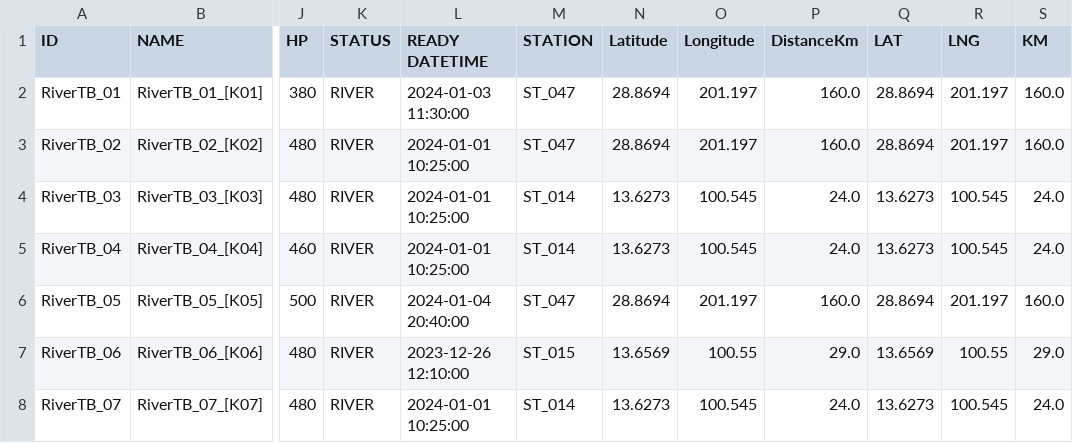
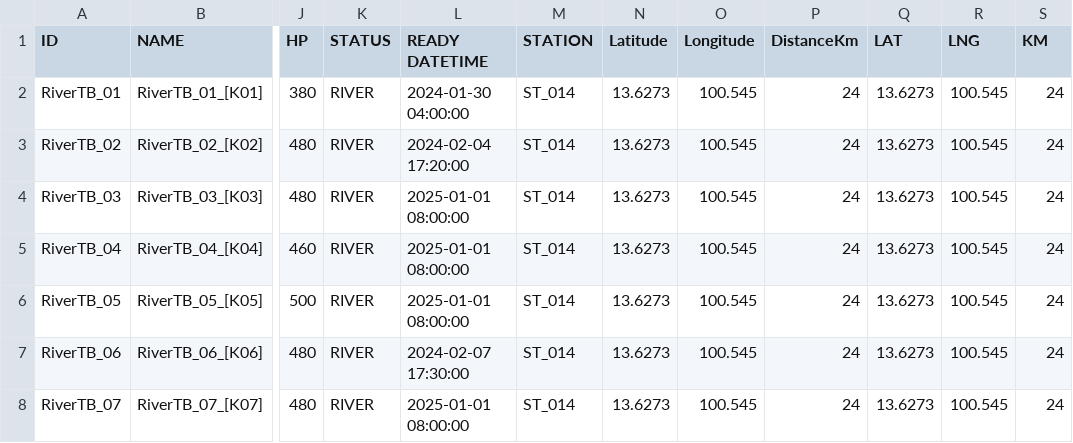
Before and after one commit to babankbro/Tugboat, a CSV file: CodeVS/data/input/Tugboat.csv, drawn as a sheet; only a part is shown, gaps mark what is left out; the diff covers the shown part only; the diff names each change by its address in the sheet, - before the commit and + after, or states it on an @@ line.

```diff
--- a/CodeVS/data/input/Tugboat.csv
+++ b/CodeVS/data/input/Tugboat.csv
-L2 (READY DATETIME): 2024-01-03 11:30:00
+L2 (READY DATETIME): 2024-01-30 04:00:00
-M2:M3 (STATION): ST_047
+M2:M3 (STATION): ST_014
-N2:N3 (Latitude): 28.8694
+N2:N3 (Latitude): 13.6273
-O2:O3 (Longitude): 201.197
+O2:O3 (Longitude): 100.545
-P2:P3 (DistanceKm): 160.0
+P2:P3 (DistanceKm): 24
-Q2:Q3 (LAT): 28.8694
+Q2:Q3 (LAT): 13.6273
-R2:R3 (LNG): 201.197
+R2:R3 (LNG): 100.545
-S2:S3 (KM): 160.0
+S2:S3 (KM): 24
-L3 (READY DATETIME): 2024-01-01 10:25:00
+L3 (READY DATETIME): 2024-02-04 17:20:00
-L4:L5 (READY DATETIME): 2024-01-01 10:25:00
+L4:L5 (READY DATETIME): 2025-01-01 08:00:00
-P4:P5 (DistanceKm): 24.0
+P4:P5 (DistanceKm): 24
-S4:S5 (KM): 24.0
+S4:S5 (KM): 24
-L6 (READY DATETIME): 2024-01-04 20:40:00
+L6 (READY DATETIME): 2025-01-01 08:00:00
-M6 (STATION): ST_047
+M6 (STATION): ST_014
-N6 (Latitude): 28.8694
+N6 (Latitude): 13.6273
-O6 (Longitude): 201.197
+O6 (Longitude): 100.545
-P6 (DistanceKm): 160.0
+P6 (DistanceKm): 24
-Q6 (LAT): 28.8694
+Q6 (LAT): 13.6273
-R6 (LNG): 201.197
+R6 (LNG): 100.545
-S6 (KM): 160.0
+S6 (KM): 24
-L7 (READY DATETIME): 2023-12-26 12:10:00
+L7 (READY DATETIME): 2024-02-07 17:30:00
-M7 (STATION): ST_015
+M7 (STATION): ST_014
-N7 (Latitude): 13.6569
+N7 (Latitude): 13.6273
-O7 (Longitude): 100.55
+O7 (Longitude): 100.545
-P7 (DistanceKm): 29.0
+P7 (DistanceKm): 24
-Q7 (LAT): 13.6569
+Q7 (LAT): 13.6273
-R7 (LNG): 100.55
+R7 (LNG): 100.545
-S7 (KM): 29.0
+S7 (KM): 24
-L8 (READY DATETIME): 2024-01-01 10:25:00
+L8 (READY DATETIME): 2025-01-01 08:00:00
-P8 (DistanceKm): 24.0
+P8 (DistanceKm): 24
-S8 (KM): 24.0
+S8 (KM): 24
```
Also changed, not shown: 123 edited cells elsewhere in this file, CodeVS/data/input/Barge.csv, 8 other files.
